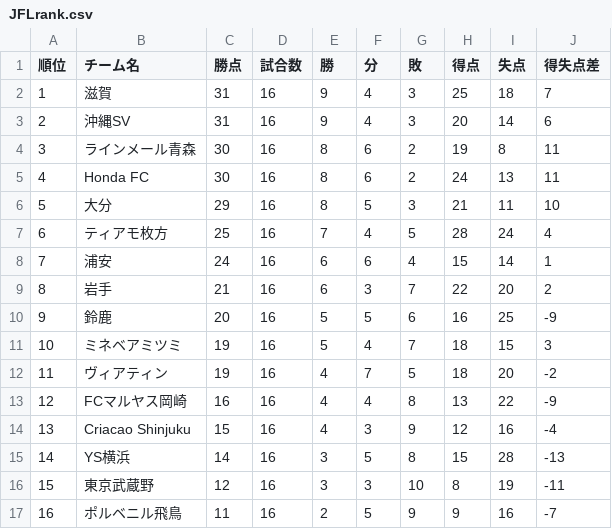
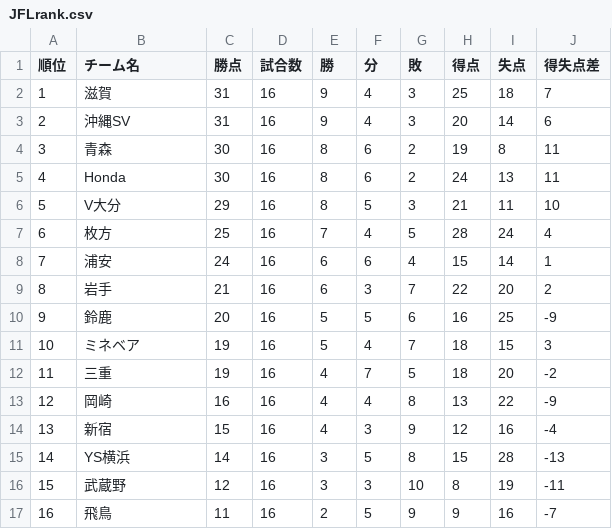
Before and after one commit to jleague-big-club/jleague-big-club, a CSV file: data/JFLrank.csv, drawn as a sheet.

```diff
--- a/data/JFLrank.csv
+++ b/data/JFLrank.csv
@@ -3,6 +3,6 @@
 2,沖縄SV,31,16,9,4,3,20,14,6
-3,ラインメール青森,30,16,8,6,2,19,8,11
-4,Honda FC,30,16,8,6,2,24,13,11
-5,大分,29,16,8,5,3,21,11,10
-6,ティアモ枚方,25,16,7,4,5,28,24,4
+3,青森,30,16,8,6,2,19,8,11
+4,Honda,30,16,8,6,2,24,13,11
+5,V大分,29,16,8,5,3,21,11,10
+6,枚方,25,16,7,4,5,28,24,4
 7,浦安,24,16,6,6,4,15,14,1
@@ -10,8 +10,8 @@
 9,鈴鹿,20,16,5,5,6,16,25,-9
-10,ミネベアミツミ,19,16,5,4,7,18,15,3
-11,ヴィアティン,19,16,4,7,5,18,20,-2
-12,FCマルヤス岡崎,16,16,4,4,8,13,22,-9
-13,Criacao Shinjuku,15,16,4,3,9,12,16,-4
+10,ミネベア,19,16,5,4,7,18,15,3
+11,三重,19,16,4,7,5,18,20,-2
+12,岡崎,16,16,4,4,8,13,22,-9
+13,新宿,15,16,4,3,9,12,16,-4
 14,YS横浜,14,16,3,5,8,15,28,-13
-15,東京武蔵野,12,16,3,3,10,8,19,-11
-16,ポルベニル飛鳥,11,16,2,5,9,9,16,-7
+15,武蔵野,12,16,3,3,10,8,19,-11
+16,飛鳥,11,16,2,5,9,9,16,-7
```
Also changed, not shown: 3 other files.
